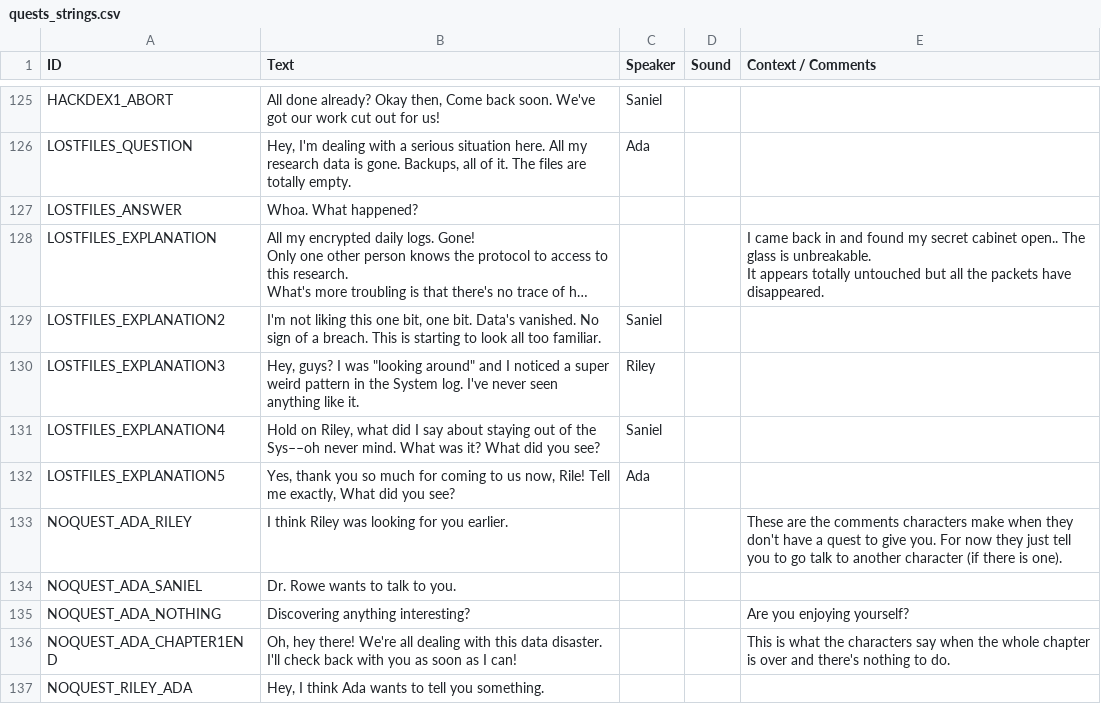
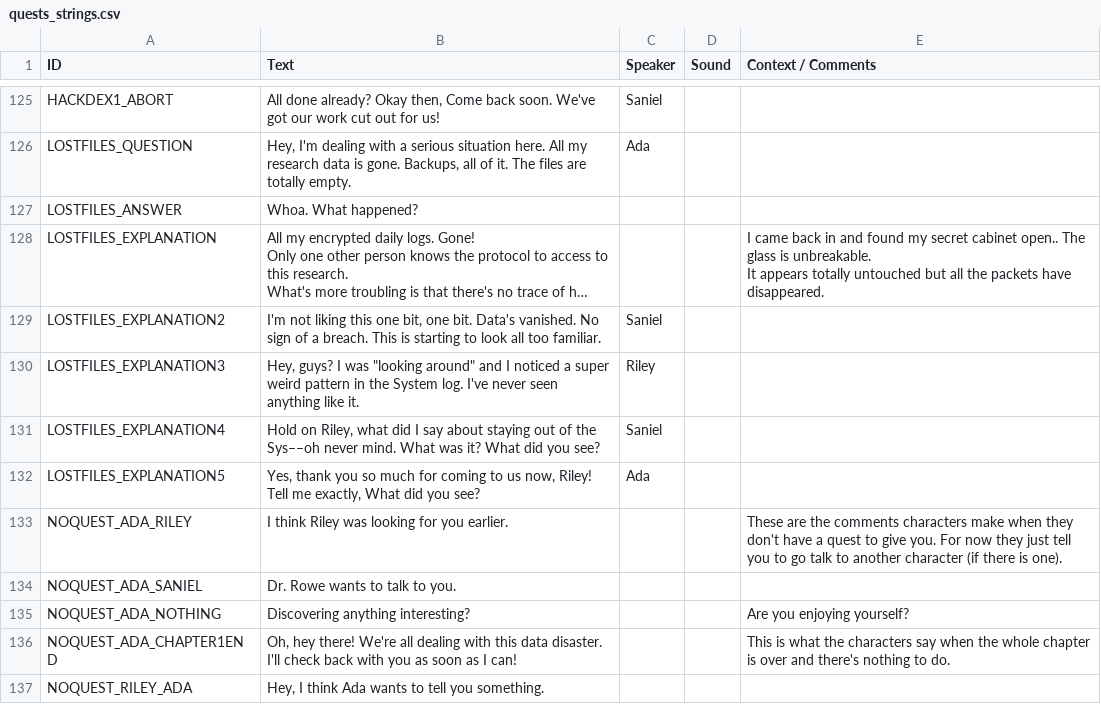
Before and after one commit to endlessm/clubhouse, a CSV file: data/quests_strings.csv, drawn as a sheet; only a part is shown, gaps mark what is left out; long unchanged cells end in …; the diff names each change by its address in the sheet, - before the commit and + after, or states it on an @@ line.

Commit message:
data: Update quests strings CSV

```diff
--- a/data/quests_strings.csv
+++ b/data/quests_strings.csv
-B132 (Text): …us now, Rile! Tell me…
+B132 (Text): …us now, Riley! Tell me…
```
